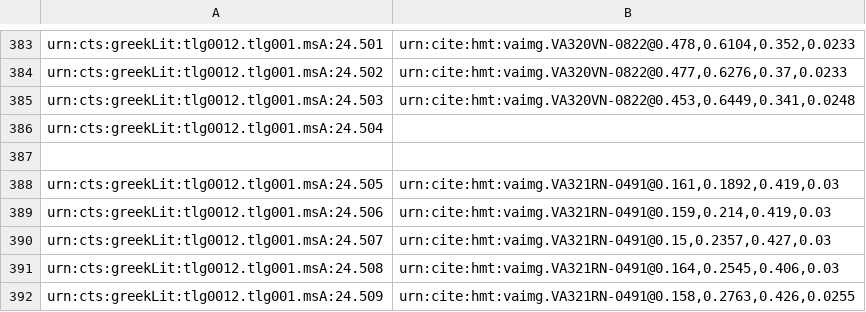
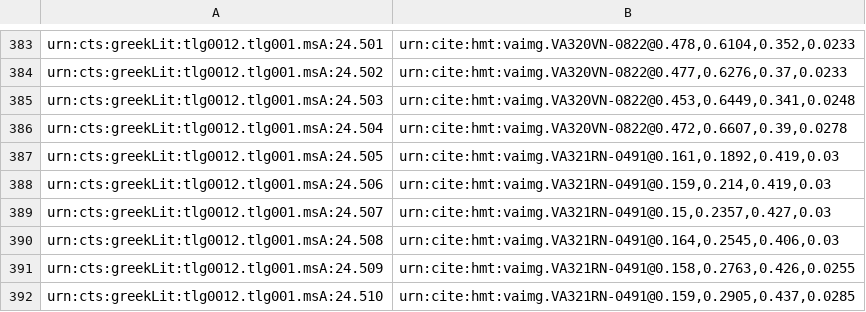
Before and after one commit to hmteditors/il24-all, a CSV file: indices/venA-textToImage-Iliad.csv, drawn as a sheet; only a part is shown, gaps mark what is left out; the shorter side is filled out with more unchanged rows.

Commit message:
Update venA-textToImage-Iliad.csv

```diff
--- a/indices/venA-textToImage-Iliad.csv
+++ b/indices/venA-textToImage-Iliad.csv
@@ -385,4 +385,3 @@ urn:cts:greekLit:tlg0012.tlg001.msA:24.502,"urn:cite:hmt:vaimg.VA320VN-0822@0.47
 urn:cts:greekLit:tlg0012.tlg001.msA:24.503,"urn:cite:hmt:vaimg.VA320VN-0822@0.453,0.6449,0.341,0.0248"
-urn:cts:greekLit:tlg0012.tlg001.msA:24.504,""
-
+urn:cts:greekLit:tlg0012.tlg001.msA:24.504,"urn:cite:hmt:vaimg.VA320VN-0822@0.472,0.6607,0.39,0.0278"
 urn:cts:greekLit:tlg0012.tlg001.msA:24.505,"urn:cite:hmt:vaimg.VA321RN-0491@0.161,0.1892,0.419,0.03"
```
